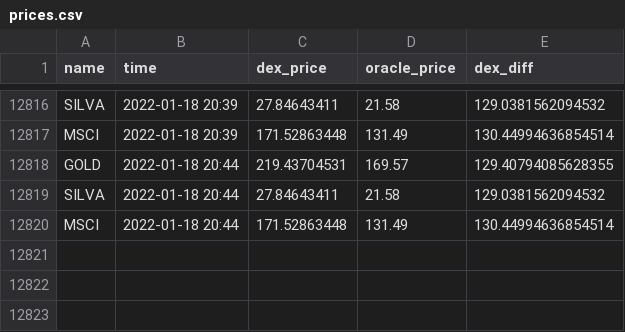
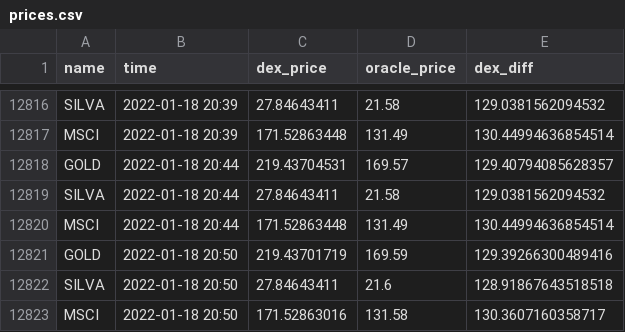
Before and after one commit to JesJehle/defichain-scraper, a CSV file: prices.csv, drawn as a sheet; only a part is shown, gaps mark what is left out.

Commit message:
update

```diff
--- a/prices.csv
+++ b/prices.csv
@@ -12817,4 +12817,7 @@ SILVA,2022-01-18 20:39,27.84643411,21.58,129.0381562094532
 MSCI,2022-01-18 20:39,171.52863448,131.49,130.44994636854514
-GOLD,2022-01-18 20:44,219.43704531,169.57,129.40794085628355
+GOLD,2022-01-18 20:44,219.43704531,169.57,129.40794085628357
 SILVA,2022-01-18 20:44,27.84643411,21.58,129.0381562094532
 MSCI,2022-01-18 20:44,171.52863448,131.49,130.44994636854514
+GOLD,2022-01-18 20:50,219.43701719,169.59,129.39266300489416
+SILVA,2022-01-18 20:50,27.84643411,21.6,128.91867643518518
+MSCI,2022-01-18 20:50,171.52863016,131.58,130.3607160358717
```
